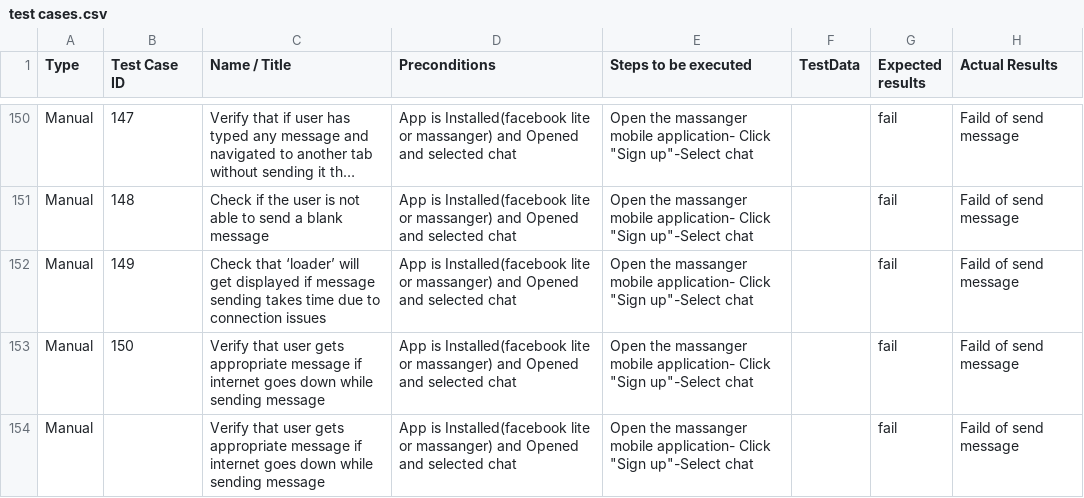
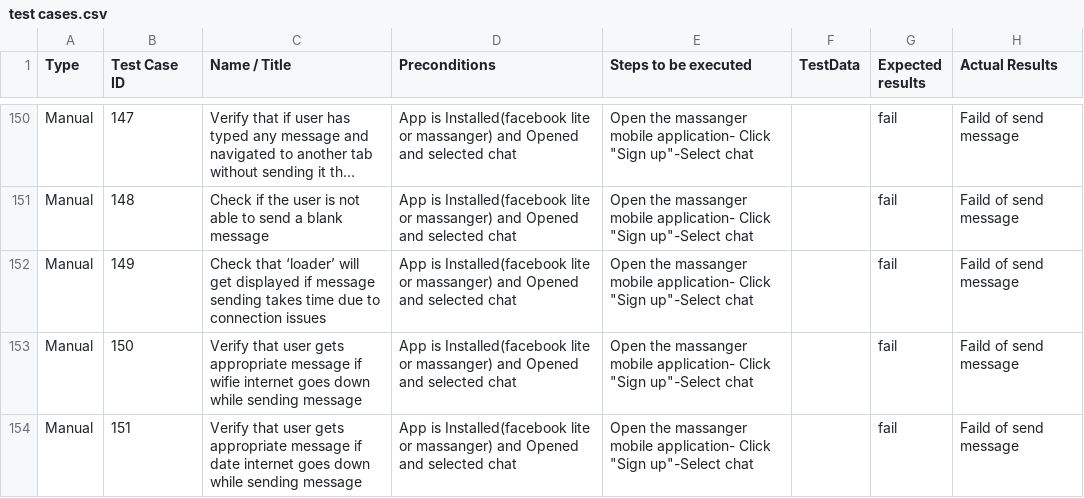
Before and after one commit to mariammahboub/Mobile-Testing-FaceBook, a CSV file: test cases.csv, drawn as a sheet; only a part is shown, gaps mark what is left out; long unchanged cells end in ….

Commit message:
Update test cases.csv

```diff
--- a/test cases.csv
+++ b/test cases.csv
@@ -153,4 +153,4 @@ Manual,148,Check if the user is not able to send a blank message,App is Installe
 Manual,149,Check that ‘loader’ will get displayed if message sending takes time due to connection issues,App is Installed(facebook lite or massanger) and Opened and selected chat,"Open the massanger mobile application- Click ""Sign up""-Select chat",,fail,Faild of send message,
-Manual,150, Verify that user gets appropriate message if internet goes down while sending message,App is Installed(facebook lite or massanger) and Opened and selected chat,"Open the massanger mobile application- Click ""Sign up""-Select chat",,fail,Faild of send message,
-Manual,,"Verify that user gets appropriate message if internet goes down while sending message
-",App is Installed(facebook lite or massanger) and Opened and selected chat,"Open the massanger mobile application- Click ""Sign up""-Select chat",,fail,Faild of send message,
+Manual,150, Verify that user gets appropriate message if wifie internet goes down while sending message,App is Installed(facebook lite or massanger) and Opened and selected chat,"Open the massanger mobile application- Click ""Sign up""-Select chat",,fail,Faild of send message,
+Manual,151,"Verify that user gets appropriate message if date internet goes down while sending message
+",App is Installed(facebook lite or massanger) and Opened and selected chat,"Open the massanger mobile application- Click ""Sign up""-Select chat",,fail,Faild of send message,
```
